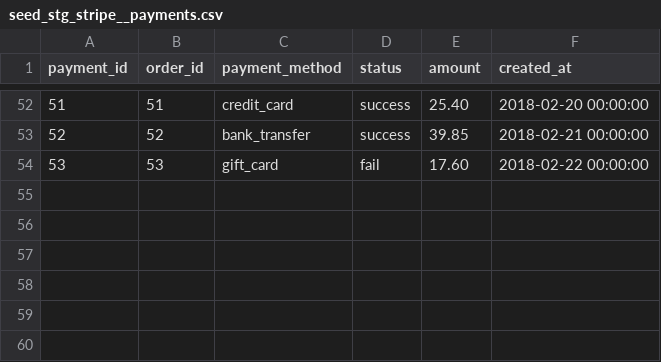
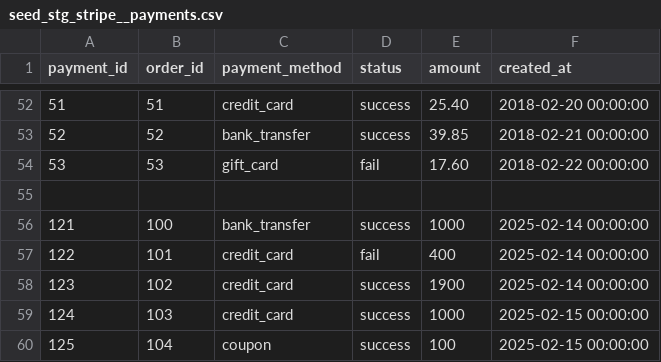
Before and after one commit to dbt-labs/dbt-Fundamentals-finished-project, a CSV file: seeds/seed_stg_stripe__payments.csv, drawn as a sheet; only a part is shown, gaps mark what is left out; the diff names each change by its address in the sheet, - before the commit and + after, or states it on an @@ line.

Commit message:
add new data

```diff
--- a/seeds/seed_stg_stripe__payments.csv
+++ b/seeds/seed_stg_stripe__payments.csv
+row 55: (empty)
+row 56: 121 | 100 | bank_transfer | success | 1000 | 2025-02-14 00:00:00
+row 57: 122 | 101 | credit_card | fail | 400 | 2025-02-14 00:00:00
+row 58: 123 | 102 | credit_card | success | 1900 | 2025-02-14 00:00:00
+row 59: 124 | 103 | credit_card | success | 1000 | 2025-02-15 00:00:00
+row 60: 125 | 104 | coupon | success | 100 | 2025-02-15 00:00:00
```
Also changed, not shown: seeds/seed_stg_jaffle_shop__customers.csv, seeds/seed_stg_jaffle_shop__orders.csv, 1 other file.
